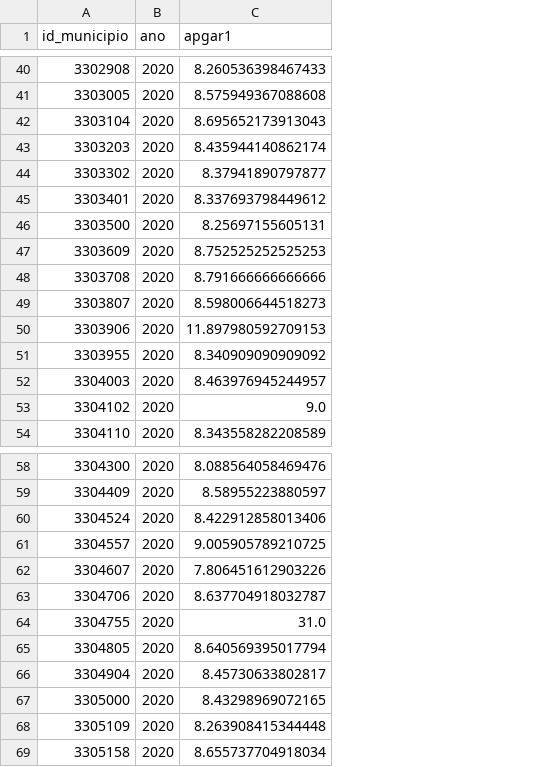
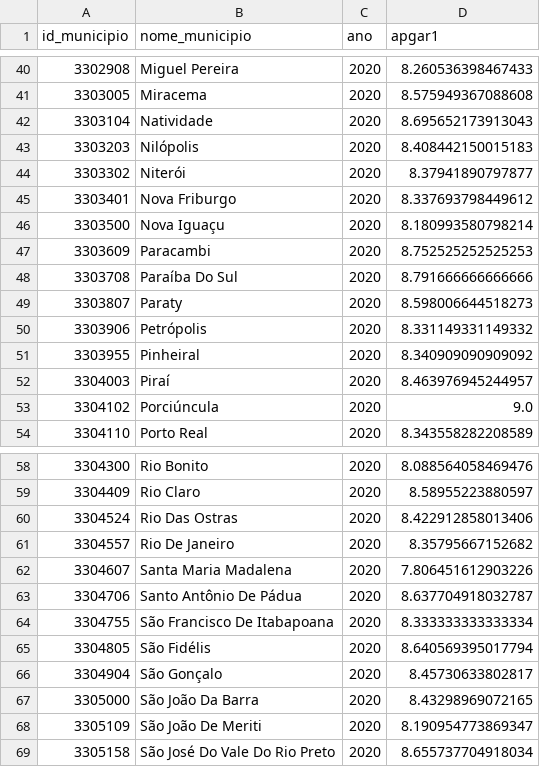
Before and after one commit to felipelmc/Nascidos-Vivos-Viz, a CSV file: apgar1Mean_2020.csv, drawn as a sheet; only a part is shown, gaps mark what is left out; addresses are those after the commit; the diff covers the shown part only; the diff names each change by its address in the sheet, - before the commit and + after, or states it on an @@ line.

```diff
--- a/apgar1Mean_2020.csv
+++ b/apgar1Mean_2020.csv
+column B (nome_municipio), rows 40-54: Miguel Pereira | Miracema | Natividade | Nilópolis | Niterói | Nova Friburgo | Nova Iguaçu | Paracambi | Paraíba Do Sul | Paraty | Petrópolis | Pinheiral | Piraí | Porciúncula | Porto Real; rows 58-69: Rio Bonito | Rio Claro | Rio Das Ostras | Rio De Janeiro | Santa Maria Madalena | Santo Antônio De Pádua | São Francisco De Itabapoana | São Fidélis | São Gonçalo | São João Da Barra | São João De Meriti | São José Do Vale Do Rio Preto
-D43 (apgar1): 8.435944140862174
+D43 (apgar1): 8.408442150015183
-D46 (apgar1): 8.25697155605131
+D46 (apgar1): 8.180993580798214
-D50 (apgar1): 11.897980592709153
+D50 (apgar1): 8.331149331149332
-D61 (apgar1): 9.005905789210725
+D61 (apgar1): 8.35795667152682
-D64 (apgar1): 31.0
+D64 (apgar1): 8.333333333333334
-D68 (apgar1): 8.263908415344448
+D68 (apgar1): 8.190954773869347
```
Also changed, not shown: 7 edited cells elsewhere in this file, 2 other files.
